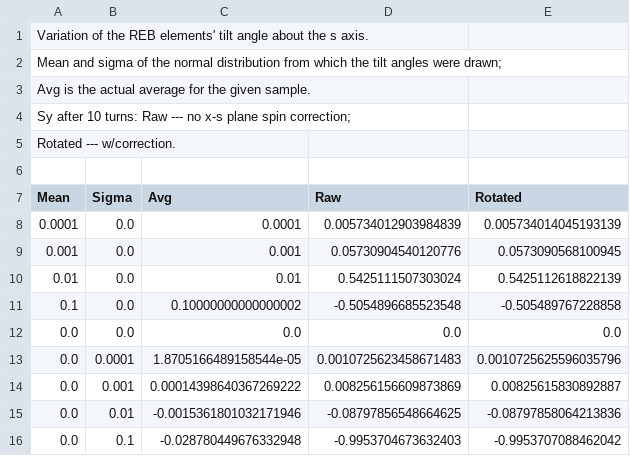
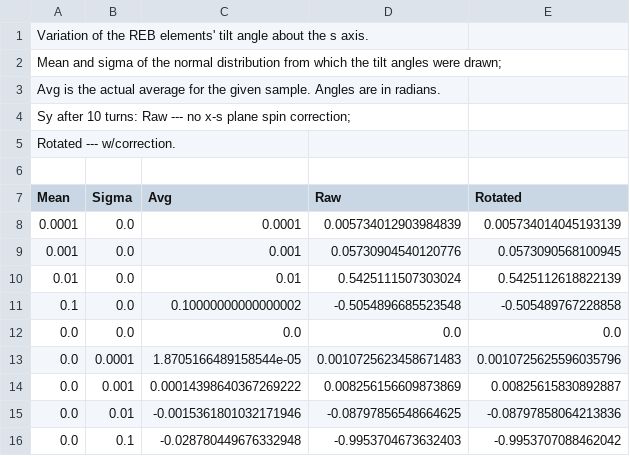
Before and after one commit to AlexAksentyev/INTEGRATOR, a CSV file: reports/rotation_on_off_Sy_table.csv, drawn as a sheet.

```diff
--- a/reports/rotation_on_off_Sy_table.csv
+++ b/reports/rotation_on_off_Sy_table.csv
@@ -2,3 +2,3 @@ Variation of the REB elements' tilt angle about the s axis.
 Mean and sigma of the normal distribution from which the tilt angles were drawn;
-Avg is the actual average for the given sample.
+Avg is the actual average for the given sample. Angles are in radians.
 Sy after 10 turns: Raw --- no x-s plane spin correction;
```
Also changed, not shown: 3 other files.
